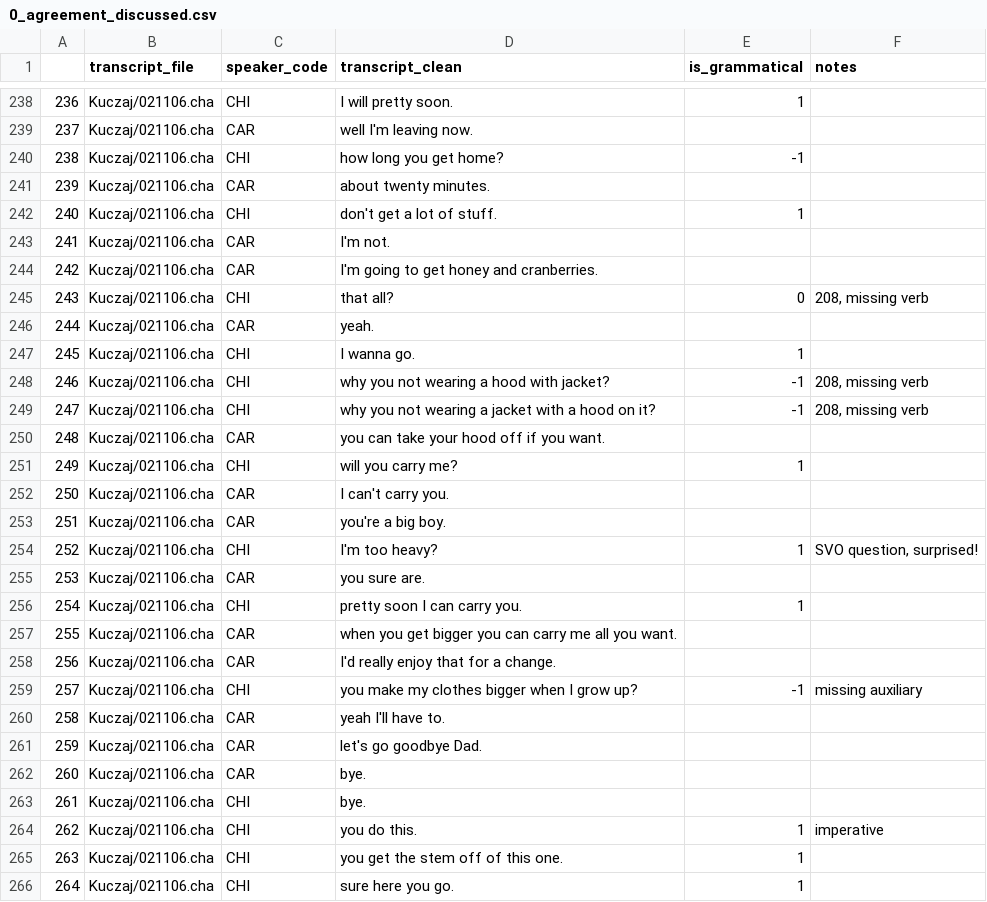
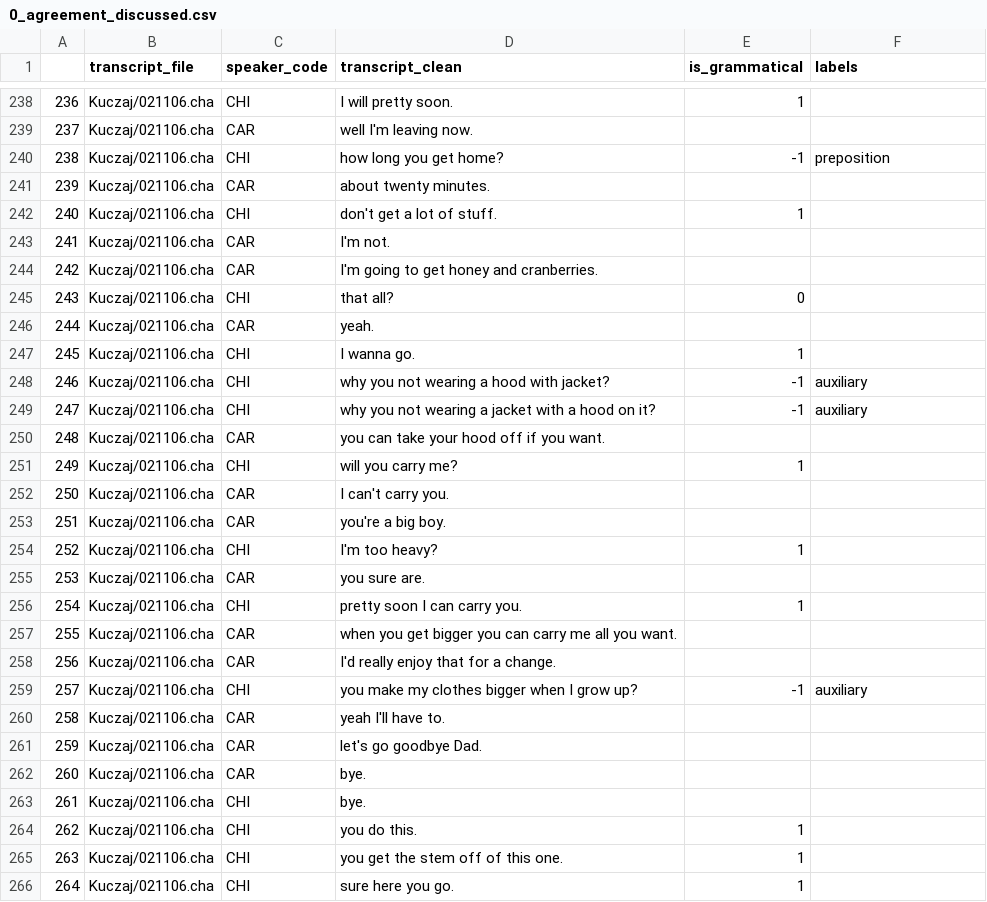
Before and after one commit to mitjanikolaus/childes-grammaticality, a CSV file: data/manual_annotation/annotated/0_agreement_discussed.csv, drawn as a sheet; only a part is shown, gaps mark what is left out; the diff covers the shown part only.

```diff
--- a/data/manual_annotation/annotated/0_agreement_discussed.csv
+++ b/data/manual_annotation/annotated/0_agreement_discussed.csv
@@ -1 +1 @@
-,transcript_file,speaker_code,transcript_clean,is_grammatical,notes
+,transcript_file,speaker_code,transcript_clean,is_grammatical,labels
@@ -239,3 +239,3 @@
 237,Kuczaj/021106.cha,CAR,well I'm leaving now.,,
-238,Kuczaj/021106.cha,CHI,how long you get home?,-1,
+238,Kuczaj/021106.cha,CHI,how long you get home?,-1,preposition
 239,Kuczaj/021106.cha,CAR,about twenty minutes.,,
@@ -244,7 +244,7 @@
 242,Kuczaj/021106.cha,CAR,I'm going to get honey and cranberries.,,
-243,Kuczaj/021106.cha,CHI,that all?,0,"208, missing verb"
+243,Kuczaj/021106.cha,CHI,that all?,0,
 244,Kuczaj/021106.cha,CAR,yeah.,,
 245,Kuczaj/021106.cha,CHI,I wanna go.,1,
-246,Kuczaj/021106.cha,CHI,why you not wearing a hood with jacket?,-1,"208, missing verb"
-247,Kuczaj/021106.cha,CHI,why you not wearing a jacket with a hood on it?,-1,"208, missing verb"
+246,Kuczaj/021106.cha,CHI,why you not wearing a hood with jacket?,-1,auxiliary
+247,Kuczaj/021106.cha,CHI,why you not wearing a jacket with a hood on it?,-1,auxiliary
 248,Kuczaj/021106.cha,CAR,you can take your hood off if you want.,,
@@ -253,3 +253,3 @@
 251,Kuczaj/021106.cha,CAR,you're a big boy.,,
-252,Kuczaj/021106.cha,CHI,I'm too heavy?,1,"SVO question, surprised!"
+252,Kuczaj/021106.cha,CHI,I'm too heavy?,1,
 253,Kuczaj/021106.cha,CAR,you sure are.,,
@@ -258,3 +258,3 @@
 256,Kuczaj/021106.cha,CAR,I'd really enjoy that for a change.,,
-257,Kuczaj/021106.cha,CHI,you make my clothes bigger when I grow up?,-1,missing auxiliary
+257,Kuczaj/021106.cha,CHI,you make my clothes bigger when I grow up?,-1,auxiliary
 258,Kuczaj/021106.cha,CAR,yeah I'll have to.,,
@@ -263,3 +263,3 @@
 261,Kuczaj/021106.cha,CHI,bye.,,
-262,Kuczaj/021106.cha,CHI,you do this.,1,imperative
+262,Kuczaj/021106.cha,CHI,you do this.,1,
 263,Kuczaj/021106.cha,CHI,you get the stem off of this one.,1,
```
Also changed, not shown: 83 edited cells elsewhere in this file, data/manual_annotation/annotated/1_agreement_discussed.csv, data/manual_annotation/annotated/2_agreement_discussed.csv, 3 other files.
